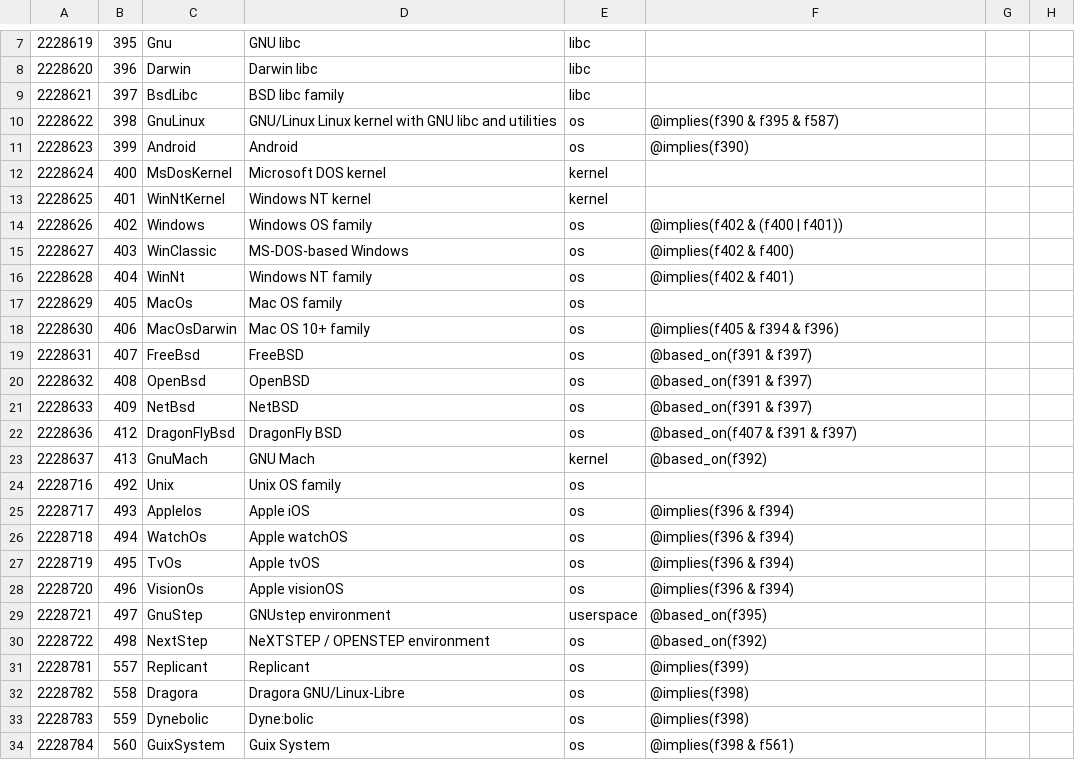
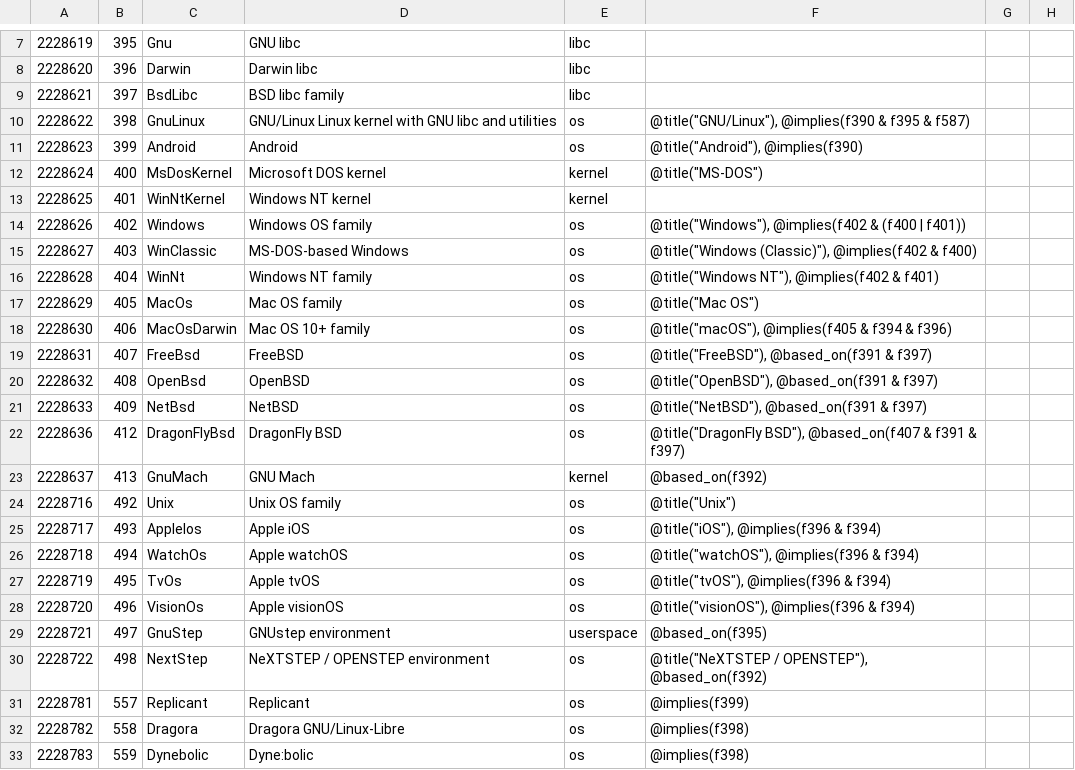
Before and after one commit to collectivetoolbox/collectivetoolbox, a CSV file: src/formats/dcdata/data/categories/formats/os.csv, drawn as a sheet; only a part is shown, gaps mark what is left out; the shorter side is filled out with more unchanged rows; the diff names each change by its address in the sheet, - before the commit and + after, or states it on an @@ line.

Commit message:
refactor: Use data more for Dcs

```diff
--- a/src/formats/dcdata/data/categories/formats/os.csv
+++ b/src/formats/dcdata/data/categories/formats/os.csv
-F10: @implies(f390 & f395 & f587)
+F10: @title("GNU/Linux"), @implies(f390 & f395 & f587)
-F11: @implies(f390)
+F11: @title("Android"), @implies(f390)
-F12: (empty)
+F12: @title("MS-DOS")
-F14: @implies(f402 & (f400 | f401))
+F14: @title("Windows"), @implies(f402 & (f400 | f401))
-F15: @implies(f402 & f400)
+F15: @title("Windows (Classic)"), @implies(f402 & f400)
-F16: @implies(f402 & f401)
+F16: @title("Windows NT"), @implies(f402 & f401)
-F17: (empty)
+F17: @title("Mac OS")
-F18: @implies(f405 & f394 & f396)
+F18: @title("macOS"), @implies(f405 & f394 & f396)
-F19: @based_on(f391 & f397)
+F19: @title("FreeBSD"), @based_on(f391 & f397)
-F20: @based_on(f391 & f397)
+F20: @title("OpenBSD"), @based_on(f391 & f397)
-F21: @based_on(f391 & f397)
+F21: @title("NetBSD"), @based_on(f391 & f397)
-F22: @based_on(f407 & f391 & f397)
+F22: @title("DragonFly BSD"), @based_on(f407 & f391 & f397)
-F24: (empty)
+F24: @title("Unix")
-F25: @implies(f396 & f394)
+F25: @title("iOS"), @implies(f396 & f394)
-F26: @implies(f396 & f394)
+F26: @title("watchOS"), @implies(f396 & f394)
-F27: @implies(f396 & f394)
+F27: @title("tvOS"), @implies(f396 & f394)
-F28: @implies(f396 & f394)
+F28: @title("visionOS"), @implies(f396 & f394)
-F30: @based_on(f392)
+F30: @title("NeXTSTEP / OPENSTEP"), @based_on(f392)
```
Also changed, not shown: src/formats/dcdata/data/DcList.generated.csv, src/formats/dcdata/data/categories/semantic.csv, 13 other files.
